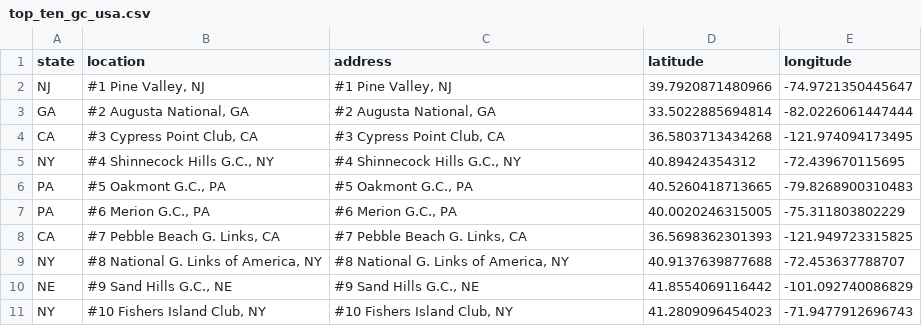
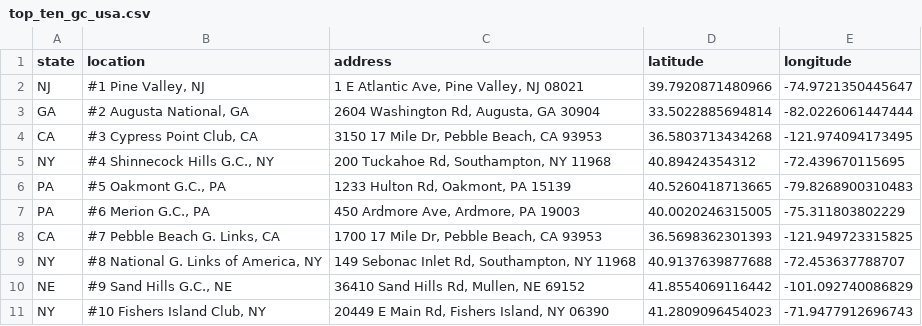
Before and after one commit to kl560917/kevin_lanier_mapdata01, a CSV file: kevin_lanier_mapdata/top_ten_gc_usa.csv, drawn as a sheet.

```diff
--- a/kevin_lanier_mapdata/top_ten_gc_usa.csv
+++ b/kevin_lanier_mapdata/top_ten_gc_usa.csv
@@ -1,11 +1,11 @@
 state,location,address,latitude,longitude
-NJ,"#1 Pine Valley, NJ","#1 Pine Valley, NJ",39.7920871480966,-74.9721350445647
-GA,"#2 Augusta National, GA","#2 Augusta National, GA",33.5022885694814,-82.0226061447444
-CA,"#3 Cypress Point Club, CA","#3 Cypress Point Club, CA",36.5803713434268,-121.974094173495
-NY,"#4 Shinnecock Hills G.C., NY","#4 Shinnecock Hills G.C., NY",40.89424354312,-72.439670115695
-PA,"#5 Oakmont G.C., PA","#5 Oakmont G.C., PA",40.5260418713665,-79.8268900310483
-PA,"#6 Merion G.C., PA","#6 Merion G.C., PA",40.0020246315005,-75.311803802229
-CA,"#7 Pebble Beach G. Links, CA","#7 Pebble Beach G. Links, CA",36.5698362301393,-121.949723315825
-NY,"#8 National G. Links of America, NY","#8 National G. Links of America, NY",40.9137639877688,-72.453637788707
-NE,"#9 Sand Hills G.C., NE","#9 Sand Hills G.C., NE",41.8554069116442,-101.092740086829
-NY,"#10 Fishers Island Club, NY","#10 Fishers Island Club, NY",41.2809096454023,-71.9477912696743
+NJ,"#1 Pine Valley, NJ","1 E Atlantic Ave, Pine Valley, NJ 08021",39.7920871480966,-74.9721350445647
+GA,"#2 Augusta National, GA","2604 Washington Rd, Augusta, GA 30904",33.5022885694814,-82.0226061447444
+CA,"#3 Cypress Point Club, CA","3150 17 Mile Dr, Pebble Beach, CA 93953",36.5803713434268,-121.974094173495
+NY,"#4 Shinnecock Hills G.C., NY","200 Tuckahoe Rd, Southampton, NY 11968",40.89424354312,-72.439670115695
+PA,"#5 Oakmont G.C., PA","1233 Hulton Rd, Oakmont, PA 15139",40.5260418713665,-79.8268900310483
+PA,"#6 Merion G.C., PA","450 Ardmore Ave, Ardmore, PA 19003",40.0020246315005,-75.311803802229
+CA,"#7 Pebble Beach G. Links, CA","1700 17 Mile Dr, Pebble Beach, CA 93953",36.5698362301393,-121.949723315825
+NY,"#8 National G. Links of America, NY","149 Sebonac Inlet Rd, Southampton, NY 11968",40.9137639877688,-72.453637788707
+NE,"#9 Sand Hills G.C., NE","36410 Sand Hills Rd, Mullen, NE 69152",41.8554069116442,-101.092740086829
+NY,"#10 Fishers Island Club, NY","20449 E Main Rd, Fishers Island, NY 06390",41.2809096454023,-71.9477912696743
```
Also changed, not shown: 4 other files.
